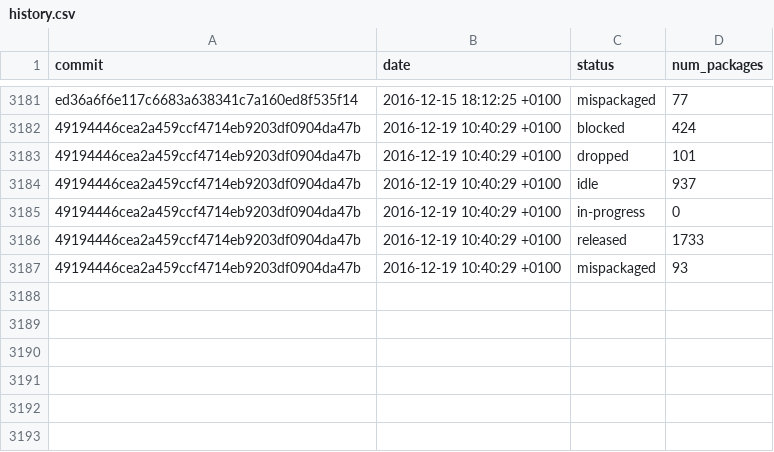
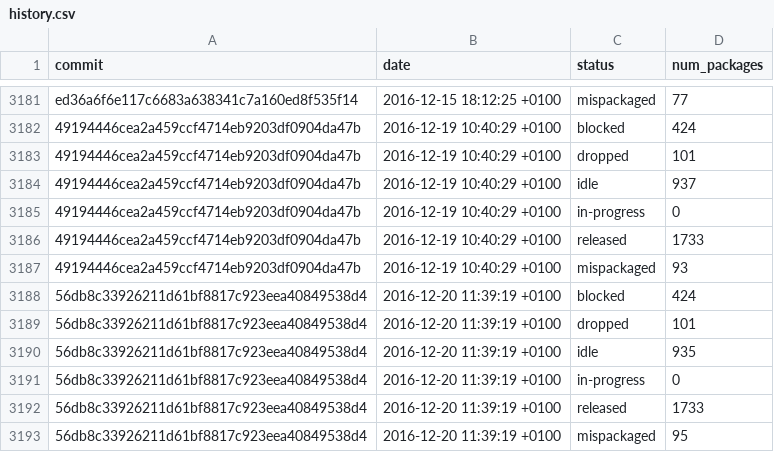
Before and after one commit to fedora-python/portingdb, a CSV file: data/history.csv, drawn as a sheet; only a part is shown, gaps mark what is left out.

Commit message:
Update Fedora data

```diff
--- a/data/history.csv
+++ b/data/history.csv
@@ -3187 +3187,7 @@ ed36a6f6e117c6683a638341c7a160ed8f535f14,2016-12-15 18:12:25 +0100,mispackaged,7
 49194446cea2a459ccf4714eb9203df0904da47b,2016-12-19 10:40:29 +0100,mispackaged,93
+56db8c33926211d61bf8817c923eea40849538d4,2016-12-20 11:39:19 +0100,blocked,424
+56db8c33926211d61bf8817c923eea40849538d4,2016-12-20 11:39:19 +0100,dropped,101
+56db8c33926211d61bf8817c923eea40849538d4,2016-12-20 11:39:19 +0100,idle,935
+56db8c33926211d61bf8817c923eea40849538d4,2016-12-20 11:39:19 +0100,in-progress,0
+56db8c33926211d61bf8817c923eea40849538d4,2016-12-20 11:39:19 +0100,released,1733
+56db8c33926211d61bf8817c923eea40849538d4,2016-12-20 11:39:19 +0100,mispackaged,95
```
Also changed, not shown: 1 other file.
